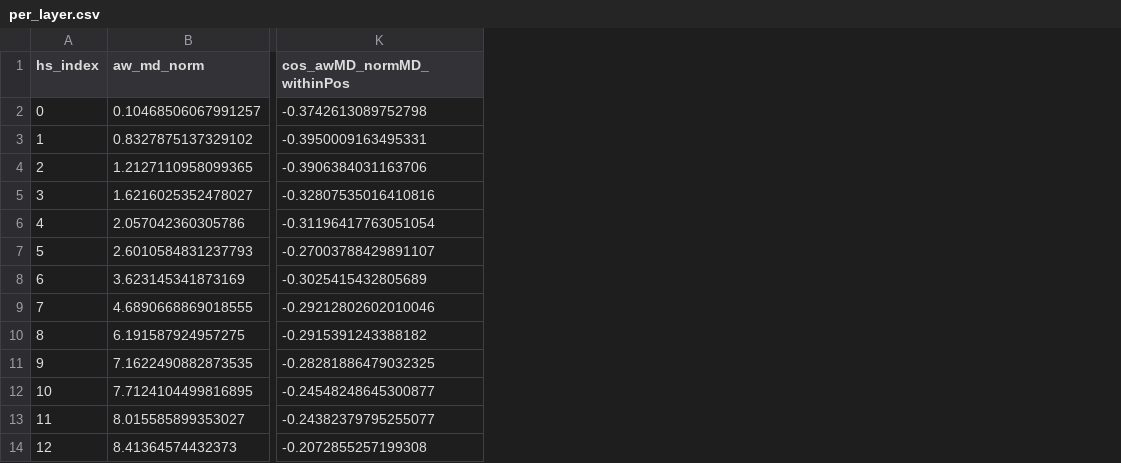
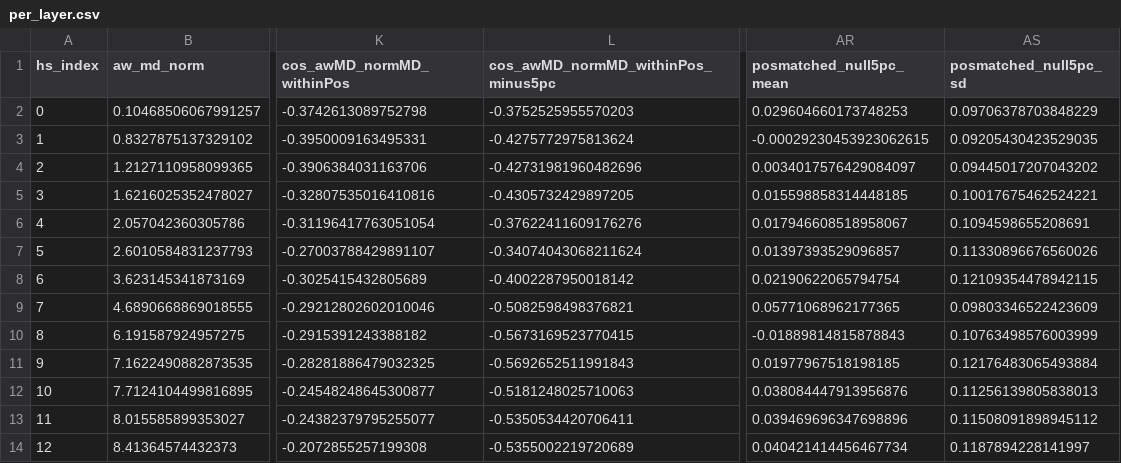
Before and after one commit to coryell/reasoning-types-vs-test-framing, a CSV file: results/norm_direction/per_layer.csv, drawn as a sheet; only a part is shown, gaps mark what is left out; the diff names each change by its address in the sheet, - before the commit and + after, or states it on an @@ line.

```diff
--- a/results/norm_direction/per_layer.csv
+++ b/results/norm_direction/per_layer.csv
+column L, rows 1-14: cos_awMD_normMD_withinPos_minus5pc | -0.3752525955570203 | -0.4275772975813624 | -0.42731981960482696 | -0.4305732429897205 | -0.37622411609176276 | -0.34074043068211624 | -0.4002287950018142 | -0.5082598498376821 | -0.5673169523770415 | -0.5692652511991843 | -0.5181248025710063 | -0.5350534420706411 | -0.5355002219720689
+column AR (posmatched_null5pc_mean), rows 2-14: 0.029604660173748253 | -0.00029230453923062615 | 0.0034017576429084097 | 0.015598858314448185 | 0.017946608518958067 | 0.01397393529096857 | 0.02190622065794754 | 0.05771068962177365 | -0.01889814815878843 | 0.01977967518198185 | 0.038084447913956876 | 0.039469696347698896 | 0.040421414456467734
+column AS (posmatched_null5pc_sd), rows 2-14: 0.09706378703848229 | 0.09205430423529035 | 0.09445017207043202 | 0.10017675462524221 | 0.1094598655208691 | 0.11330896676560026 | 0.12109354478942115 | 0.09803346522423609 | 0.10763498576003999 | 0.12176483065493884 | 0.11256139805838013 | 0.11508091898945112 | 0.1187894228141997
```
Also changed, not shown: 2 other files.
